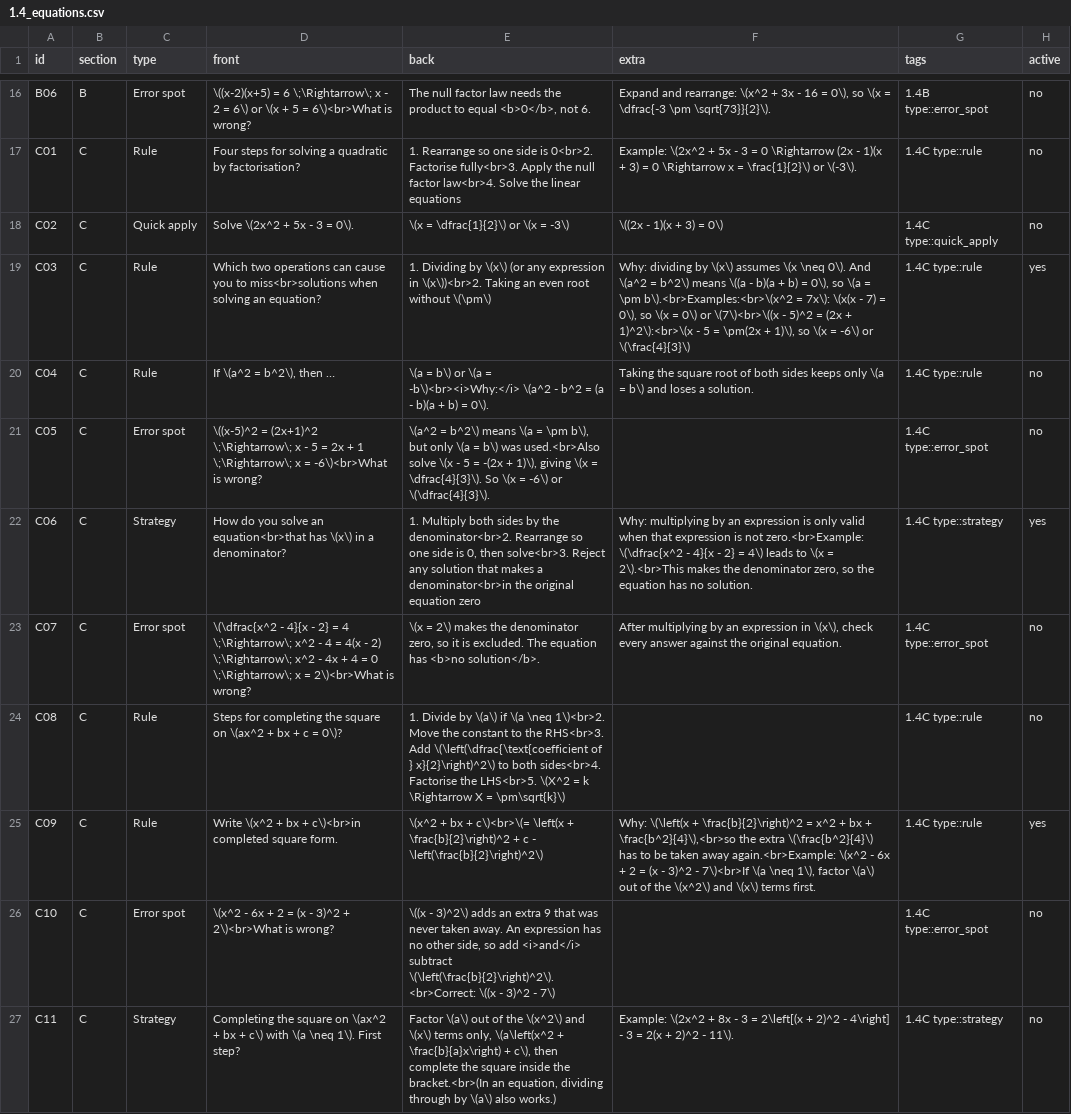
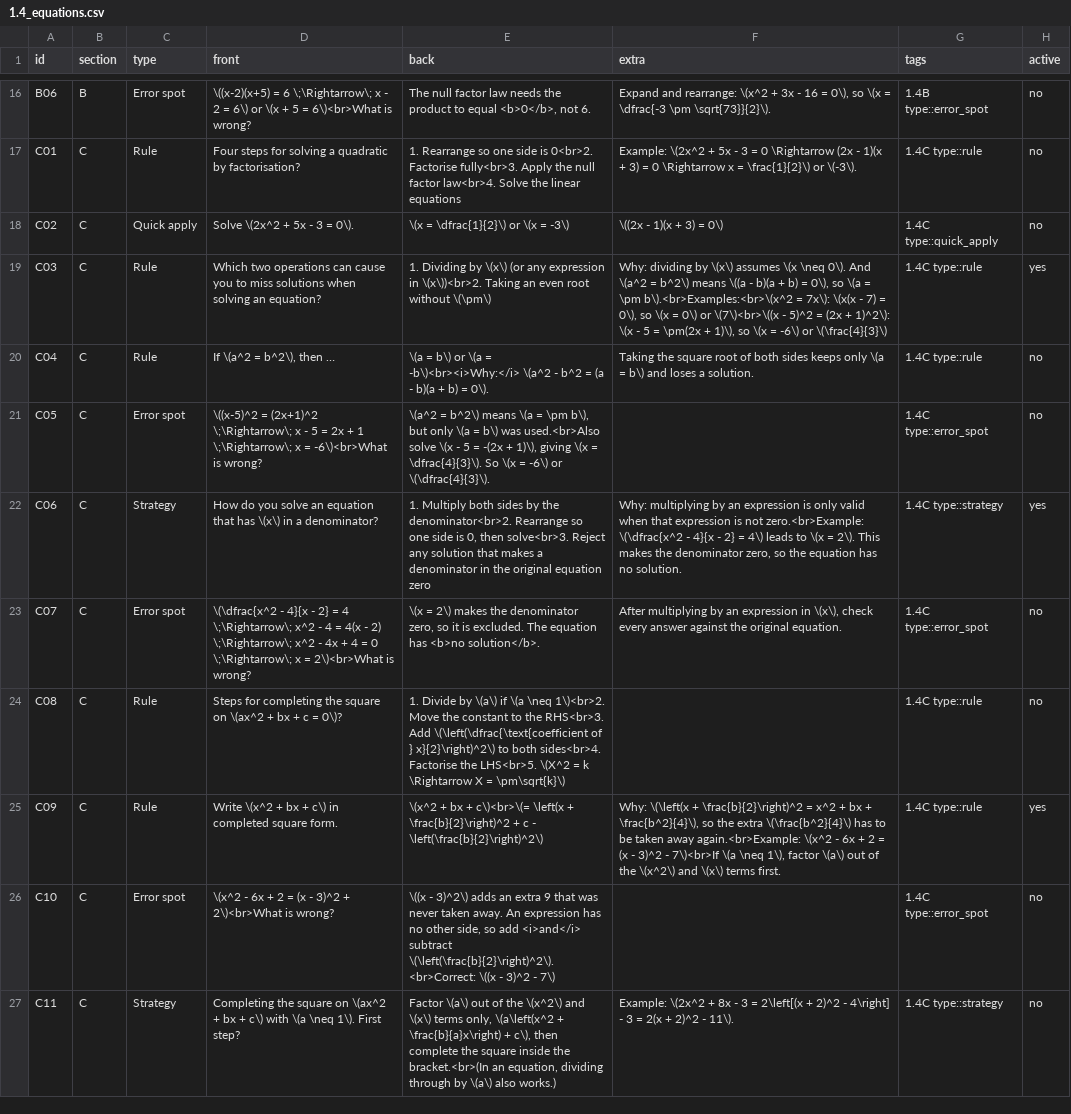
Before and after one commit to alxmjo/ib-math-aa-hl-anki, a CSV file: csv/1.4_equations.csv, drawn as a sheet; only a part is shown, gaps mark what is left out; the diff covers the shown part only.

```diff
--- a/csv/1.4_equations.csv
+++ b/csv/1.4_equations.csv
@@ -18,9 +18,9 @@ C01,C,Rule,Four steps for solving a quadratic by factorisation?,1. Rearrange so
 C02,C,Quick apply,Solve \(2x^2 + 5x - 3 = 0\).,\(x = \dfrac{1}{2}\) or \(x = -3\),\((2x - 1)(x + 3) = 0\),1.4C type::quick_apply,no
-C03,C,Rule,Which two operations can cause you to miss<br>solutions when solving an equation?,1. Dividing by \(x\) (or any expression in \(x\))<br>2. Taking an even root without \(\pm\),"Why: dividing by \(x\) assumes \(x \neq 0\). And \(a^2 = b^2\) means \((a - b)(a + b) = 0\), so \(a = \pm b\).<br>Examples:<br>\(x^2 = 7x\): \(x(x - 7) = 0\), so \(x = 0\) or \(7\)<br>\((x - 5)^2 = (2x + 1)^2\):<br>\(x - 5 = \pm(2x + 1)\), so \(x = -6\) or \(\frac{4}{3}\)",1.4C type::rule,yes
+C03,C,Rule,Which two operations can cause you to miss solutions when solving an equation?,1. Dividing by \(x\) (or any expression in \(x\))<br>2. Taking an even root without \(\pm\),"Why: dividing by \(x\) assumes \(x \neq 0\). And \(a^2 = b^2\) means \((a - b)(a + b) = 0\), so \(a = \pm b\).<br>Examples:<br>\(x^2 = 7x\): \(x(x - 7) = 0\), so \(x = 0\) or \(7\)<br>\((x - 5)^2 = (2x + 1)^2\): \(x - 5 = \pm(2x + 1)\), so \(x = -6\) or \(\frac{4}{3}\)",1.4C type::rule,yes
 C04,C,Rule,"If \(a^2 = b^2\), then …",\(a = b\) or \(a = -b\)<br><i>Why:</i> \(a^2 - b^2 = (a - b)(a + b) = 0\).,Taking the square root of both sides keeps only \(a = b\) and loses a solution.,1.4C type::rule,no
 C05,C,Error spot,\((x-5)^2 = (2x+1)^2 \;\Rightarrow\; x - 5 = 2x + 1 \;\Rightarrow\; x = -6\)<br>What is wrong?,"\(a^2 = b^2\) means \(a = \pm b\), but only \(a = b\) was used.<br>Also solve \(x - 5 = -(2x + 1)\), giving \(x = \dfrac{4}{3}\). So \(x = -6\) or \(\dfrac{4}{3}\).",,1.4C type::error_spot,no
-C06,C,Strategy,How do you solve an equation<br>that has \(x\) in a denominator?,"1. Multiply both sides by the denominator<br>2. Rearrange so one side is 0, then solve<br>3. Reject any solution that makes a denominator<br>in the original equation zero","Why: multiplying by an expression is only valid when that expression is not zero.<br>Example: \(\dfrac{x^2 - 4}{x - 2} = 4\) leads to \(x = 2\).<br>This makes the denominator zero, so the equation has no solution.",1.4C type::strategy,yes
+C06,C,Strategy,How do you solve an equation that has \(x\) in a denominator?,"1. Multiply both sides by the denominator<br>2. Rearrange so one side is 0, then solve<br>3. Reject any solution that makes a denominator in the original equation zero","Why: multiplying by an expression is only valid when that expression is not zero.<br>Example: \(\dfrac{x^2 - 4}{x - 2} = 4\) leads to \(x = 2\). This makes the denominator zero, so the equation has no solution.",1.4C type::strategy,yes
 C07,C,Error spot,\(\dfrac{x^2 - 4}{x - 2} = 4 \;\Rightarrow\; x^2 - 4 = 4(x - 2) \;\Rightarrow\; x^2 - 4x + 4 = 0 \;\Rightarrow\; x = 2\)<br>What is wrong?,"\(x = 2\) makes the denominator zero, so it is excluded. The equation has <b>no solution</b>.","After multiplying by an expression in \(x\), check every answer against the original equation.",1.4C type::error_spot,no
 C08,C,Rule,Steps for completing the square on \(ax^2 + bx + c = 0\)?,1. Divide by \(a\) if \(a \neq 1\)<br>2. Move the constant to the RHS<br>3. Add \(\left(\dfrac{\text{coefficient of } x}{2}\right)^2\) to both sides<br>4. Factorise the LHS<br>5. \(X^2 = k \Rightarrow X = \pm\sqrt{k}\),,1.4C type::rule,no
-C09,C,Rule,Write \(x^2 + bx + c\)<br>in completed square form.,\(x^2 + bx + c\)<br>\(= \left(x + \frac{b}{2}\right)^2 + c - \left(\frac{b}{2}\right)^2\),"Why: \(\left(x + \frac{b}{2}\right)^2 = x^2 + bx + \frac{b^2}{4}\),<br>so the extra \(\frac{b^2}{4}\) has to be taken away again.<br>Example: \(x^2 - 6x + 2 = (x - 3)^2 - 7\)<br>If \(a \neq 1\), factor \(a\) out of the \(x^2\) and \(x\) terms first.",1.4C type::rule,yes
+C09,C,Rule,Write \(x^2 + bx + c\) in completed square form.,\(x^2 + bx + c\)<br>\(= \left(x + \frac{b}{2}\right)^2 + c - \left(\frac{b}{2}\right)^2\),"Why: \(\left(x + \frac{b}{2}\right)^2 = x^2 + bx + \frac{b^2}{4}\), so the extra \(\frac{b^2}{4}\) has to be taken away again.<br>Example: \(x^2 - 6x + 2 = (x - 3)^2 - 7\)<br>If \(a \neq 1\), factor \(a\) out of the \(x^2\) and \(x\) terms first.",1.4C type::rule,yes
 C10,C,Error spot,\(x^2 - 6x + 2 = (x - 3)^2 + 2\)<br>What is wrong?,"\((x - 3)^2\) adds an extra 9 that was never taken away. An expression has no other side, so add <i>and</i> subtract \(\left(\frac{b}{2}\right)^2\).<br>Correct: \((x - 3)^2 - 7\)",,1.4C type::error_spot,no
```
Also changed, not shown: 19 edited cells elsewhere in this file, csv/1.5_sequences_series.csv, 1 other file.
